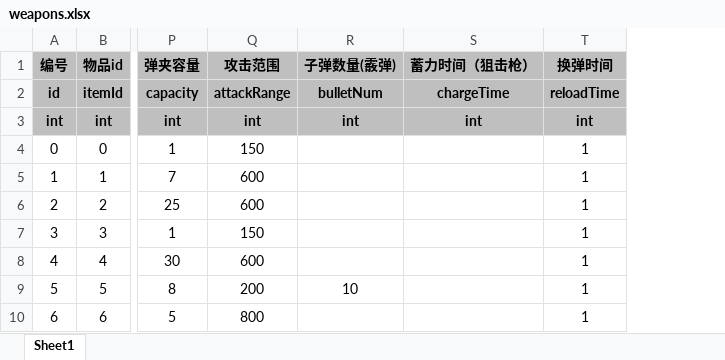
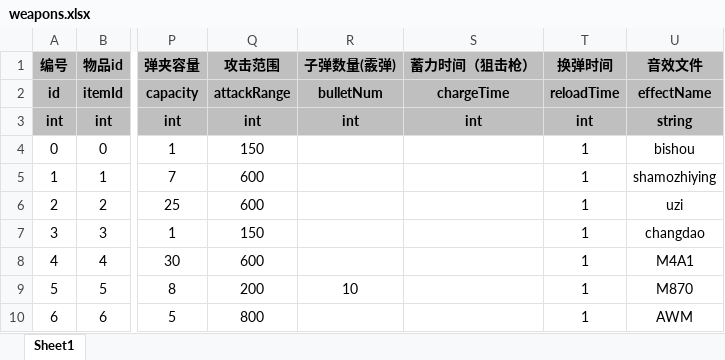
Before and after one commit to UNANSWANG/escape, an Excel workbook: excel/weapons.xlsx, sheet Sheet1, drawn as a sheet; only a part is shown, gaps mark what is left out; values as stored, in another font and other column widths than the file's, no borders; the diff names each change by its address in the sheet, - before the commit and + after, or states it on an @@ line.

```diff
--- a/excel/weapons.xlsx (sheet Sheet1)
+++ b/excel/weapons.xlsx (sheet Sheet1)
+column U (音效文件), rows 2-10: effectName | string | bishou | shamozhiying | uzi | changdao | M4A1 | M870 | AWM
```
Also changed, not shown: 52 other files.
